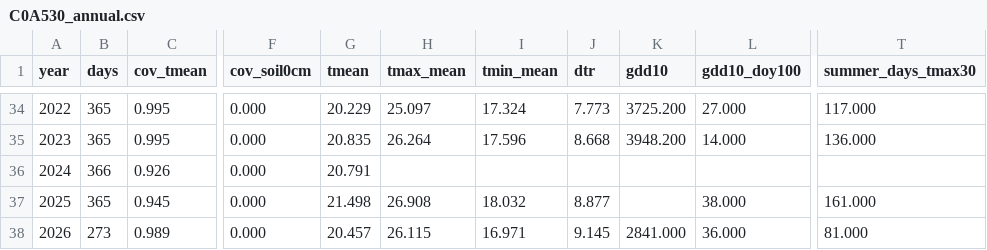
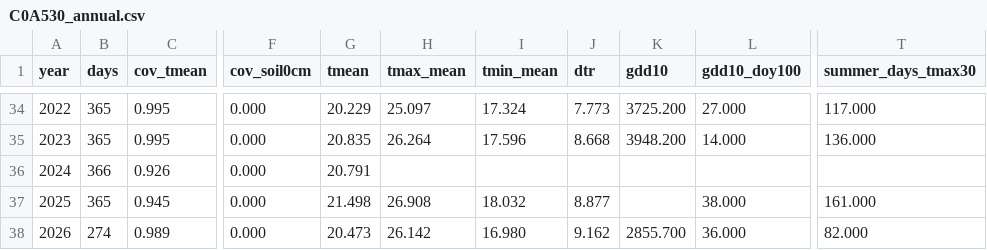
Before and after one commit to BunnyTailGra22/Five-Great-Elements, a CSV file: data/processed/C0A530_annual.csv, drawn as a sheet; only a part is shown, gaps mark what is left out; the diff names each change by its address in the sheet, - before the commit and + after, or states it on an @@ line.

```diff
--- a/data/processed/C0A530_annual.csv
+++ b/data/processed/C0A530_annual.csv
-B38 (days): 273
+B38 (days): 274
-G38 (tmean): 20.457
+G38 (tmean): 20.473
-H38 (tmax_mean): 26.115
+H38 (tmax_mean): 26.142
-I38 (tmin_mean): 16.971
+I38 (tmin_mean): 16.980
-J38 (dtr): 9.145
+J38 (dtr): 9.162
-K38 (gdd10): 2841.000
+K38 (gdd10): 2855.700
-T38 (summer_days_tmax30): 81.000
+T38 (summer_days_tmax30): 82.000
```
Also changed, not shown: data/processed/466930_annual.csv, data/processed/82A750_annual.csv, 10 other files.
